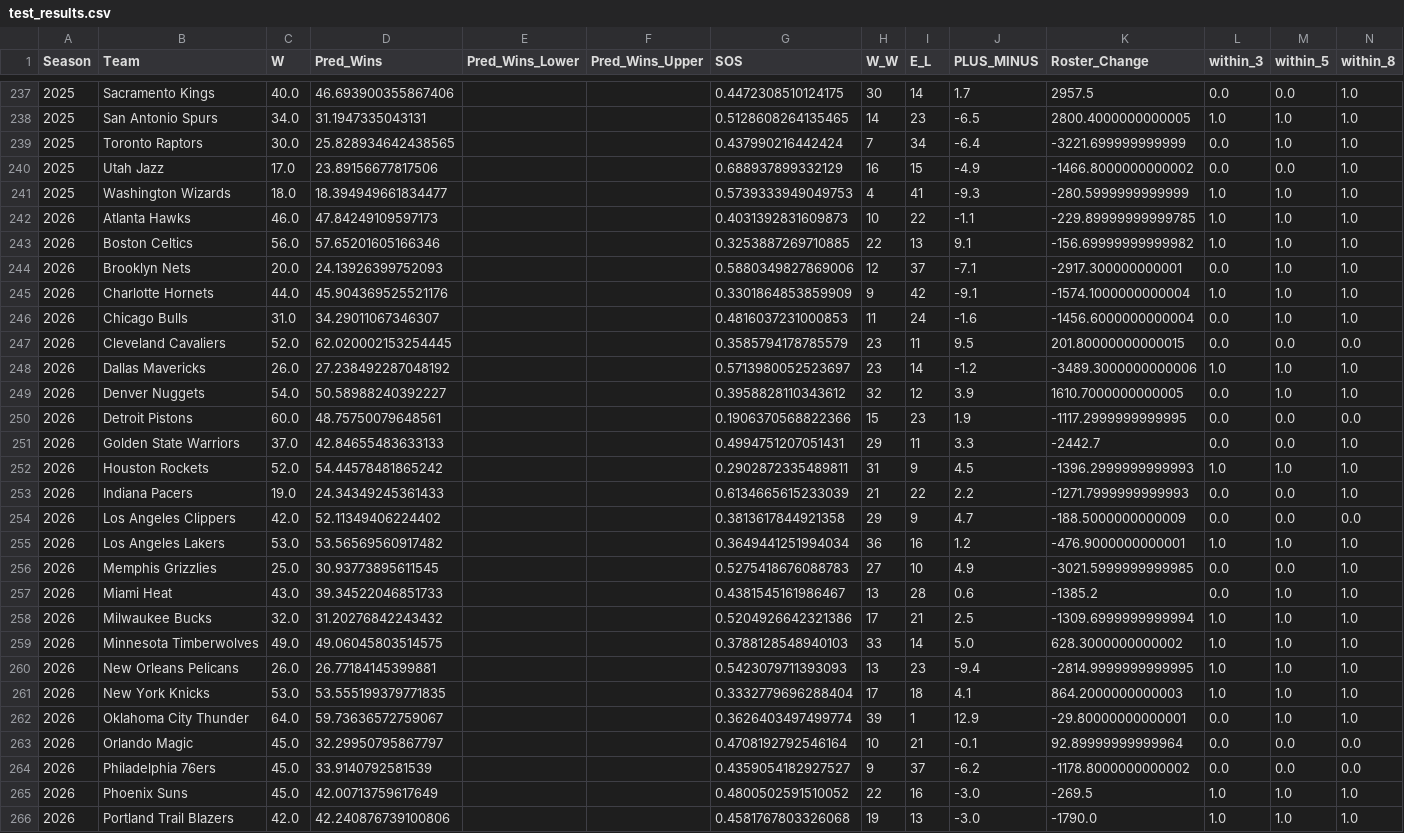
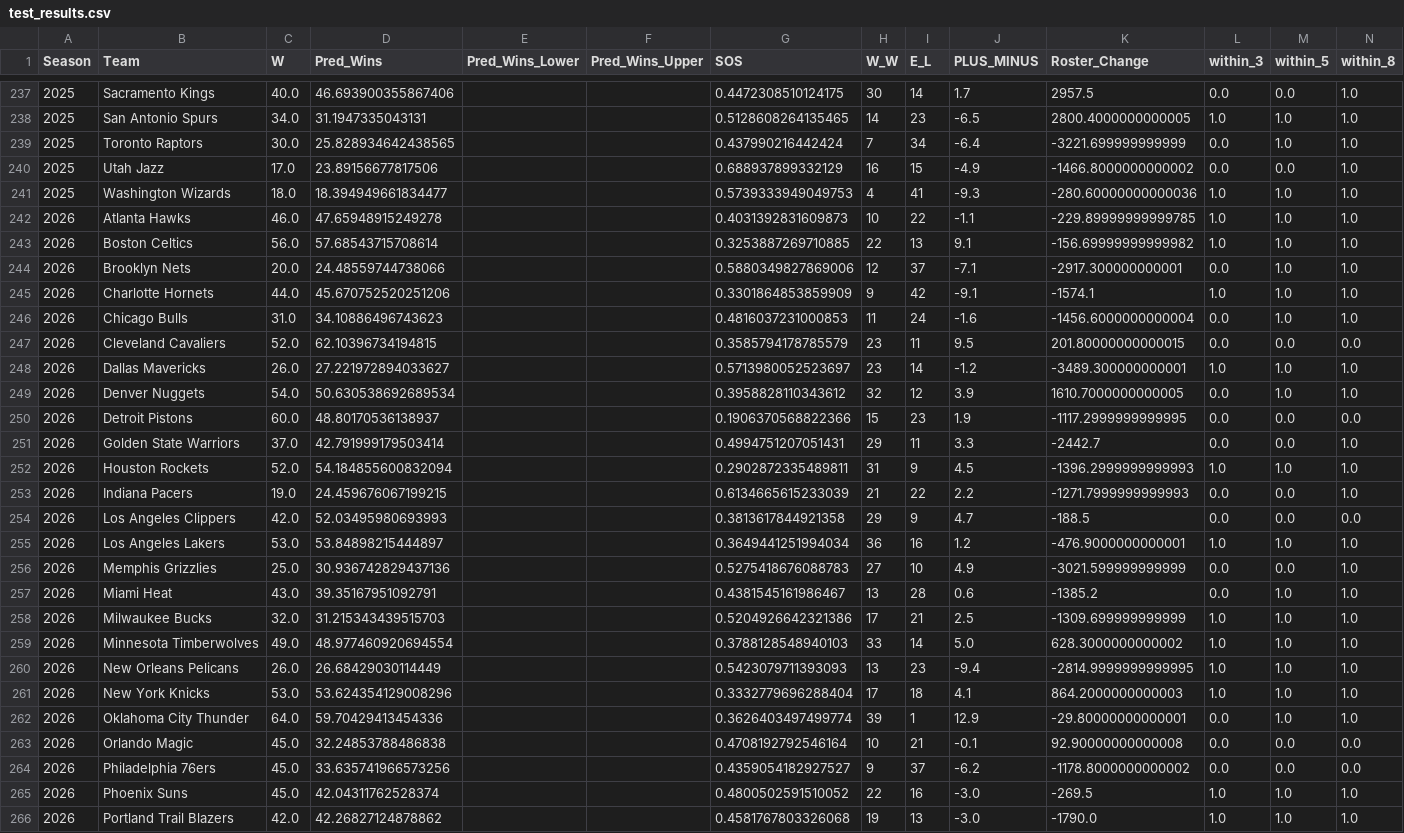
Before and after one commit to trustanprice/basketball-predictions, a CSV file: data/raw/master-stats/test_results.csv, drawn as a sheet; only a part is shown, gaps mark what is left out; the diff covers the shown part only.

```diff
--- a/data/raw/master-stats/test_results.csv
+++ b/data/raw/master-stats/test_results.csv
@@ -240,27 +240,27 @@ Season,Team,W,Pred_Wins,Pred_Wins_Lower,Pred_Wins_Upper,SOS,W_W,E_L,PLUS_MINUS,R
 2025,Utah Jazz,17.0,23.89156677817506,,,0.688937899332129,16,15,-4.9,-1466.8000000000002,0.0,0.0,1.0
-2025,Washington Wizards,18.0,18.394949661834477,,,0.5739333949049753,4,41,-9.3,-280.5999999999999,1.0,1.0,1.0
-2026,Atlanta Hawks,46.0,47.84249109597173,,,0.4031392831609873,10,22,-1.1,-229.89999999999785,1.0,1.0,1.0
-2026,Boston Celtics,56.0,57.65201605166346,,,0.3253887269710885,22,13,9.1,-156.69999999999982,1.0,1.0,1.0
-2026,Brooklyn Nets,20.0,24.13926399752093,,,0.5880349827869006,12,37,-7.1,-2917.300000000001,0.0,1.0,1.0
-2026,Charlotte Hornets,44.0,45.904369525521176,,,0.3301864853859909,9,42,-9.1,-1574.1000000000004,1.0,1.0,1.0
-2026,Chicago Bulls,31.0,34.29011067346307,,,0.4816037231000853,11,24,-1.6,-1456.6000000000004,0.0,1.0,1.0
-2026,Cleveland Cavaliers,52.0,62.020002153254445,,,0.3585794178785579,23,11,9.5,201.80000000000015,0.0,0.0,0.0
-2026,Dallas Mavericks,26.0,27.238492287048192,,,0.5713980052523697,23,14,-1.2,-3489.3000000000006,1.0,1.0,1.0
-2026,Denver Nuggets,54.0,50.58988240392227,,,0.3958828110343612,32,12,3.9,1610.7000000000005,0.0,1.0,1.0
-2026,Detroit Pistons,60.0,48.75750079648561,,,0.1906370568822366,15,23,1.9,-1117.2999999999995,0.0,0.0,0.0
-2026,Golden State Warriors,37.0,42.84655483633133,,,0.4994751207051431,29,11,3.3,-2442.7,0.0,0.0,1.0
-2026,Houston Rockets,52.0,54.44578481865242,,,0.2902872335489811,31,9,4.5,-1396.2999999999993,1.0,1.0,1.0
-2026,Indiana Pacers,19.0,24.34349245361433,,,0.6134665615233039,21,22,2.2,-1271.7999999999993,0.0,0.0,1.0
-2026,Los Angeles Clippers,42.0,52.11349406224402,,,0.3813617844921358,29,9,4.7,-188.5000000000009,0.0,0.0,0.0
-2026,Los Angeles Lakers,53.0,53.56569560917482,,,0.3649441251994034,36,16,1.2,-476.9000000000001,1.0,1.0,1.0
-2026,Memphis Grizzlies,25.0,30.93773895611545,,,0.5275418676088783,27,10,4.9,-3021.5999999999985,0.0,0.0,1.0
-2026,Miami Heat,43.0,39.34522046851733,,,0.4381545161986467,13,28,0.6,-1385.2,0.0,1.0,1.0
-2026,Milwaukee Bucks,32.0,31.20276842243432,,,0.5204926642321386,17,21,2.5,-1309.6999999999994,1.0,1.0,1.0
-2026,Minnesota Timberwolves,49.0,49.06045803514575,,,0.3788128548940103,33,14,5.0,628.3000000000002,1.0,1.0,1.0
-2026,New Orleans Pelicans,26.0,26.77184145399881,,,0.5423079711393093,13,23,-9.4,-2814.9999999999995,1.0,1.0,1.0
-2026,New York Knicks,53.0,53.555199379771835,,,0.3332779696288404,17,18,4.1,864.2000000000003,1.0,1.0,1.0
-2026,Oklahoma City Thunder,64.0,59.73636572759067,,,0.3626403497499774,39,1,12.9,-29.80000000000001,0.0,1.0,1.0
-2026,Orlando Magic,45.0,32.29950795867797,,,0.4708192792546164,10,21,-0.1,92.89999999999964,0.0,0.0,0.0
-2026,Philadelphia 76ers,45.0,33.9140792581539,,,0.4359054182927527,9,37,-6.2,-1178.8000000000002,0.0,0.0,0.0
-2026,Phoenix Suns,45.0,42.00713759617649,,,0.4800502591510052,22,16,-3.0,-269.5,1.0,1.0,1.0
-2026,Portland Trail Blazers,42.0,42.240876739100806,,,0.4581767803326068,19,13,-3.0,-1790.0,1.0,1.0,1.0
+2025,Washington Wizards,18.0,18.394949661834477,,,0.5739333949049753,4,41,-9.3,-280.60000000000036,1.0,1.0,1.0
+2026,Atlanta Hawks,46.0,47.65948915249278,,,0.4031392831609873,10,22,-1.1,-229.89999999999785,1.0,1.0,1.0
+2026,Boston Celtics,56.0,57.68543715708614,,,0.3253887269710885,22,13,9.1,-156.69999999999982,1.0,1.0,1.0
+2026,Brooklyn Nets,20.0,24.48559744738066,,,0.5880349827869006,12,37,-7.1,-2917.300000000001,0.0,1.0,1.0
+2026,Charlotte Hornets,44.0,45.670752520251206,,,0.3301864853859909,9,42,-9.1,-1574.1,1.0,1.0,1.0
+2026,Chicago Bulls,31.0,34.10886496743623,,,0.4816037231000853,11,24,-1.6,-1456.6000000000004,0.0,1.0,1.0
+2026,Cleveland Cavaliers,52.0,62.10396734194815,,,0.3585794178785579,23,11,9.5,201.80000000000015,0.0,0.0,0.0
+2026,Dallas Mavericks,26.0,27.221972894033627,,,0.5713980052523697,23,14,-1.2,-3489.300000000001,1.0,1.0,1.0
+2026,Denver Nuggets,54.0,50.630538692689534,,,0.3958828110343612,32,12,3.9,1610.7000000000005,0.0,1.0,1.0
+2026,Detroit Pistons,60.0,48.80170536138937,,,0.1906370568822366,15,23,1.9,-1117.2999999999995,0.0,0.0,0.0
+2026,Golden State Warriors,37.0,42.791999179503414,,,0.4994751207051431,29,11,3.3,-2442.7,0.0,0.0,1.0
+2026,Houston Rockets,52.0,54.184855600832094,,,0.2902872335489811,31,9,4.5,-1396.2999999999993,1.0,1.0,1.0
+2026,Indiana Pacers,19.0,24.459676067199215,,,0.6134665615233039,21,22,2.2,-1271.7999999999993,0.0,0.0,1.0
+2026,Los Angeles Clippers,42.0,52.03495980693993,,,0.3813617844921358,29,9,4.7,-188.5,0.0,0.0,0.0
+2026,Los Angeles Lakers,53.0,53.84898215444897,,,0.3649441251994034,36,16,1.2,-476.9000000000001,1.0,1.0,1.0
+2026,Memphis Grizzlies,25.0,30.936742829437136,,,0.5275418676088783,27,10,4.9,-3021.599999999999,0.0,0.0,1.0
+2026,Miami Heat,43.0,39.35167951092791,,,0.4381545161986467,13,28,0.6,-1385.2,0.0,1.0,1.0
+2026,Milwaukee Bucks,32.0,31.215343439515703,,,0.5204926642321386,17,21,2.5,-1309.699999999999,1.0,1.0,1.0
+2026,Minnesota Timberwolves,49.0,48.977460920694554,,,0.3788128548940103,33,14,5.0,628.3000000000002,1.0,1.0,1.0
+2026,New Orleans Pelicans,26.0,26.68429030114449,,,0.5423079711393093,13,23,-9.4,-2814.9999999999995,1.0,1.0,1.0
+2026,New York Knicks,53.0,53.624354129008296,,,0.3332779696288404,17,18,4.1,864.2000000000003,1.0,1.0,1.0
+2026,Oklahoma City Thunder,64.0,59.70429413454336,,,0.3626403497499774,39,1,12.9,-29.80000000000001,0.0,1.0,1.0
+2026,Orlando Magic,45.0,32.24853788486838,,,0.4708192792546164,10,21,-0.1,92.90000000000008,0.0,0.0,0.0
+2026,Philadelphia 76ers,45.0,33.635741966573256,,,0.4359054182927527,9,37,-6.2,-1178.8000000000002,0.0,0.0,0.0
+2026,Phoenix Suns,45.0,42.04311762528374,,,0.4800502591510052,22,16,-3.0,-269.5,1.0,1.0,1.0
+2026,Portland Trail Blazers,42.0,42.26827124878862,,,0.4581767803326068,19,13,-3.0,-1790.0,1.0,1.0,1.0
```
Also changed, not shown: 151 edited cells elsewhere in this file, 4 other files.
